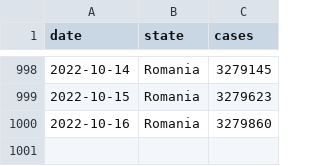
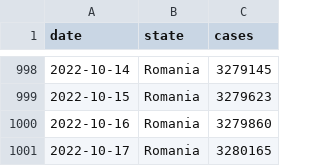
Before and after one commit to custompointofview/covid-19, a CSV file: realtime-rt/collections/ro_daily_cases_eu_cssegi.csv, drawn as a sheet; only a part is shown, gaps mark what is left out; the diff names each change by its address in the sheet, - before the commit and + after, or states it on an @@ line.

```diff
--- a/realtime-rt/collections/ro_daily_cases_eu_cssegi.csv
+++ b/realtime-rt/collections/ro_daily_cases_eu_cssegi.csv
+row 1001: 2022-10-17 | Romania | 3280165
```
Also changed, not shown: realtime-rt/plots/romania/results/all_sources_realtime_rt.csv, 12 other files.
